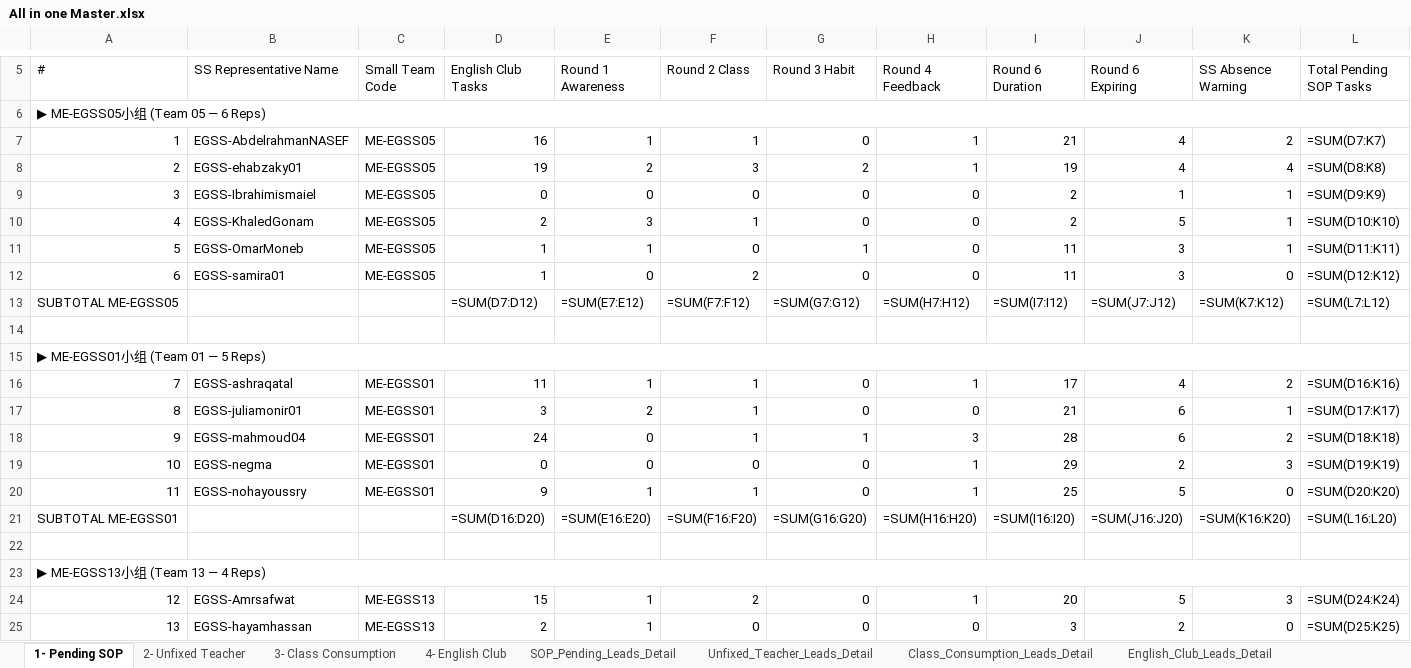
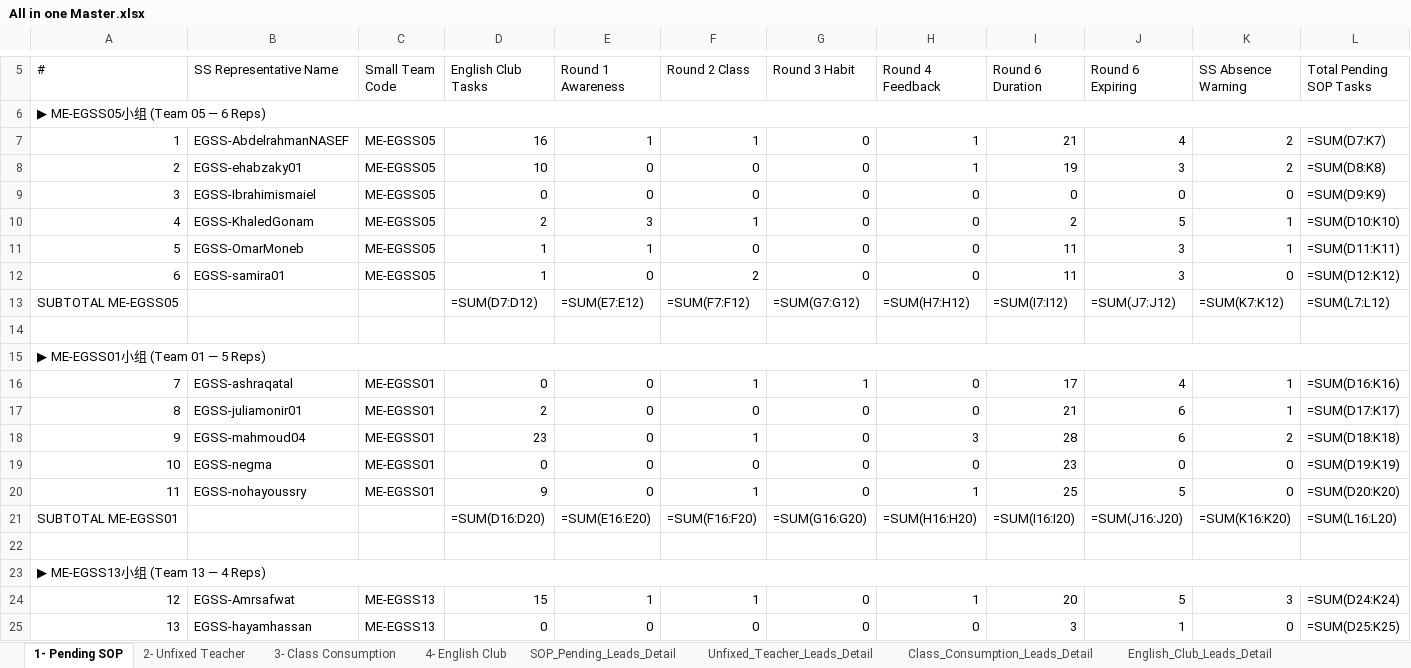
Before and after one commit to husseinelaasar/big-team-01-dashboard, an Excel workbook: attachments/All in one Master.xlsx, sheet 1- Pending SOP, drawn as a sheet; only a part is shown, gaps mark what is left out; values as stored, in another font and other column widths than the file's, no cell formats; formulas without a stored value are shown as written; the diff covers the shown part only; the diff names each change by its address in the sheet, - before the commit and + after, or states it on an @@ line.

```diff
--- a/attachments/All in one Master.xlsx (sheet 1- Pending SOP)
+++ b/attachments/All in one Master.xlsx (sheet 1- Pending SOP)
-D8 (English Club Tasks): 19
+D8 (English Club Tasks): 10
-E8 (Round 1 Awareness): 2
+E8 (Round 1 Awareness): 0
-F8 (Round 2 Class): 3
+F8 (Round 2 Class): 0
-G8 (Round 3 Habit): 2
+G8 (Round 3 Habit): 0
-J8 (Round 6 Expiring): 4
+J8 (Round 6 Expiring): 3
-K8 (SS Absence Warning): 4
+K8 (SS Absence Warning): 2
-I9 (Round 6 Duration): 2
+I9 (Round 6 Duration): 0
-J9 (Round 6 Expiring): 1
+J9 (Round 6 Expiring): 0
-K9 (SS Absence Warning): 1
+K9 (SS Absence Warning): 0
-G11 (Round 3 Habit): 1
+G11 (Round 3 Habit): 0
-D16 (English Club Tasks): 11
+D16 (English Club Tasks): 0
-E16 (Round 1 Awareness): 1
+E16 (Round 1 Awareness): 0
-G16 (Round 3 Habit): 0
+G16 (Round 3 Habit): 1
-H16 (Round 4 Feedback): 1
+H16 (Round 4 Feedback): 0
-K16 (SS Absence Warning): 2
+K16 (SS Absence Warning): 1
-D17 (English Club Tasks): 3
+D17 (English Club Tasks): 2
-E17 (Round 1 Awareness): 2
+E17 (Round 1 Awareness): 0
-F17 (Round 2 Class): 1
+F17 (Round 2 Class): 0
-D18 (English Club Tasks): 24
+D18 (English Club Tasks): 23
-G18 (Round 3 Habit): 1
+G18 (Round 3 Habit): 0
-H19 (Round 4 Feedback): 1
+H19 (Round 4 Feedback): 0
-I19 (Round 6 Duration): 29
+I19 (Round 6 Duration): 23
-J19 (Round 6 Expiring): 2
+J19 (Round 6 Expiring): 0
-K19 (SS Absence Warning): 3
+K19 (SS Absence Warning): 0
-E20 (Round 1 Awareness): 1
+E20 (Round 1 Awareness): 0
-F24 (Round 2 Class): 2
+F24 (Round 2 Class): 1
-D25 (English Club Tasks): 2
+D25 (English Club Tasks): 0
-E25 (Round 1 Awareness): 1
+E25 (Round 1 Awareness): 0
-J25 (Round 6 Expiring): 2
+J25 (Round 6 Expiring): 1
```
Also changed, not shown: 19 edited cells elsewhere in this sheet, sheet SOP_Pending_Leads_Detail, sheet English_Club_Leads_Detail, cell formats, 23 other files.
